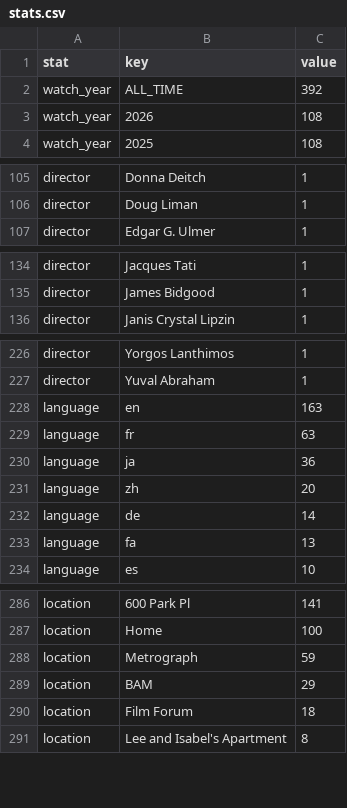
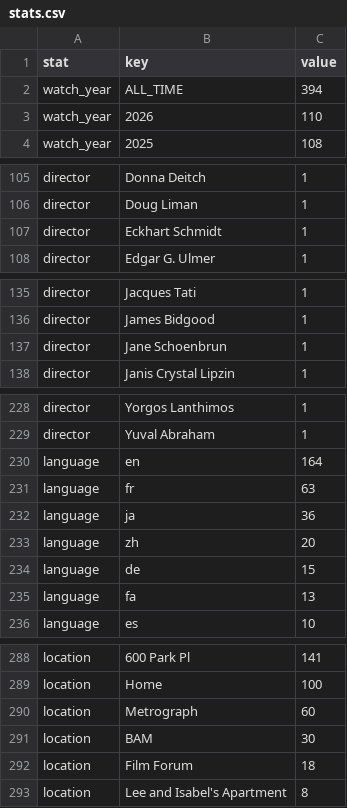
Before and after one commit to shreshthkhilani/shreshth-filmstruck, a CSV file: data/stats.csv, drawn as a sheet; only a part is shown, gaps mark what is left out; the diff covers the shown part only.

```diff
--- a/data/stats.csv
+++ b/data/stats.csv
@@ -1,4 +1,4 @@
 stat,key,value
-watch_year,ALL_TIME,392
-watch_year,2026,108
+watch_year,ALL_TIME,394
+watch_year,2026,110
 watch_year,2025,108
@@ -106,2 +106,3 @@ director,Donna Deitch,1
 director,Doug Liman,1
+director,Eckhart Schmidt,1
 director,Edgar G. Ulmer,1
@@ -135,2 +136,3 @@ director,Jacques Tati,1
 director,James Bidgood,1
+director,Jane Schoenbrun,1
 director,Janis Crystal Lipzin,1
@@ -227,3 +229,3 @@ director,Yorgos Lanthimos,1
 director,Yuval Abraham,1
-language,en,163
+language,en,164
 language,fr,63
@@ -231,3 +233,3 @@ language,ja,36
 language,zh,20
-language,de,14
+language,de,15
 language,fa,13
@@ -287,4 +289,4 @@ location,600 Park Pl,141
 location,Home,100
-location,Metrograph,59
-location,BAM,29
+location,Metrograph,60
+location,BAM,30
 location,Film Forum,18
```
Also changed, not shown: 3 edited cells elsewhere in this file, data/films.csv, data/log.csv.
